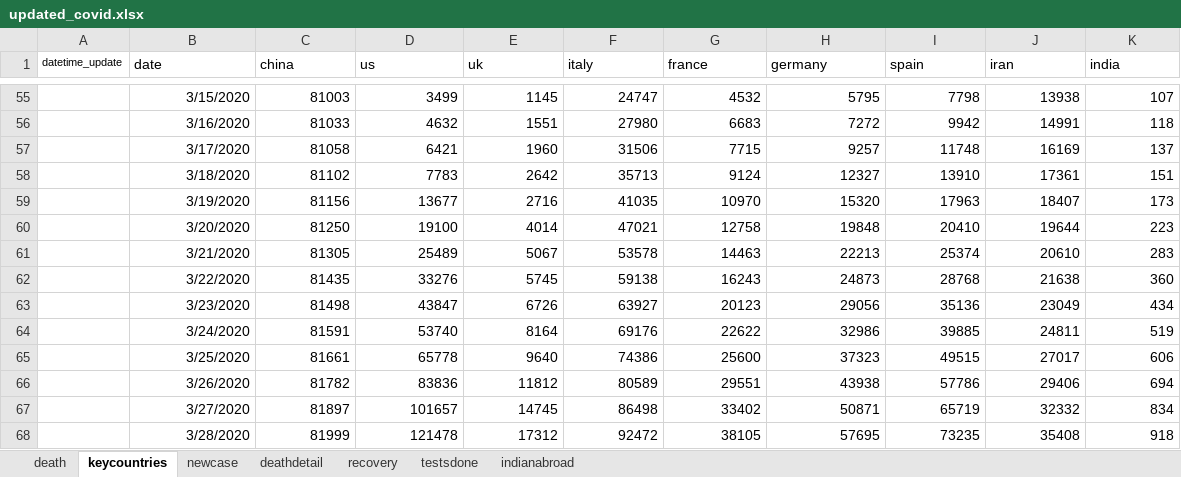
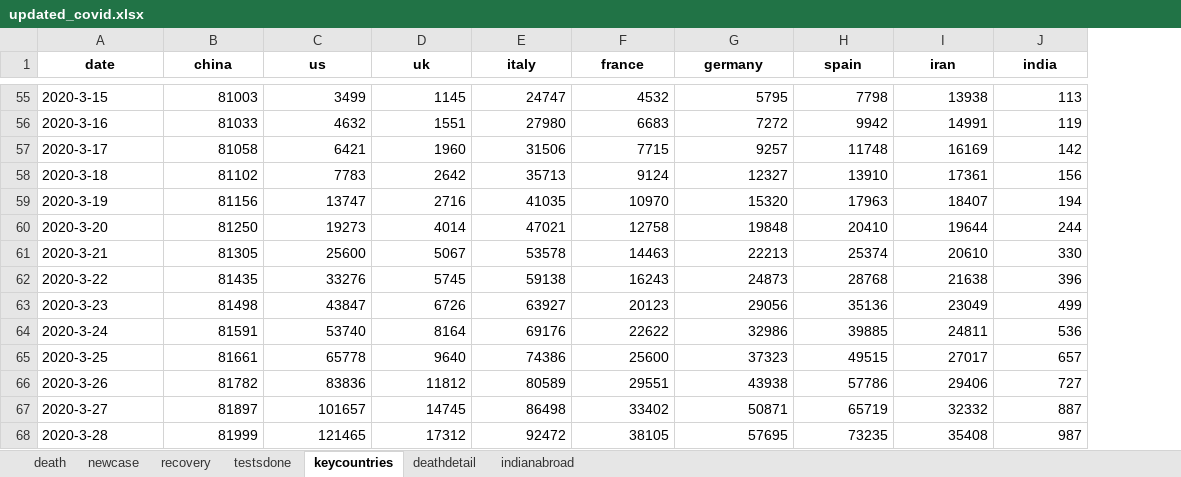
Before and after one commit to hisham2k9/covid_dash, an Excel workbook: updated_covid.xlsx, sheet keycountries, drawn as a sheet; only a part is shown, gaps mark what is left out; values as stored, in another font and other column widths than the file's, no borders; removed rows and columns are numbered as before the commit, all else as after; the diff covers the shown part only; the diff names each change by its address in the sheet, - before the commit and + after, or states it on an @@ line.

```diff
--- a/updated_covid.xlsx (sheet keycountries)
+++ b/updated_covid.xlsx (sheet keycountries)
@@ sheet tab order changed: death | newcase | recovery | testsdone | keycountries | deathdetail | indianabroad @@
-column A (datetime_update), empty
@@ A1:J1 bold: off → on, alignment: left → center @@
-A55 (date): 3/15/2020
+A55 (date): 2020-3-15
-J55 (india): 107
+J55 (india): 113
-A56 (date): 3/16/2020
+A56 (date): 2020-3-16
-J56 (india): 118
+J56 (india): 119
-A57 (date): 3/17/2020
+A57 (date): 2020-3-17
-J57 (india): 137
+J57 (india): 142
-A58 (date): 3/18/2020
+A58 (date): 2020-3-18
-J58 (india): 151
+J58 (india): 156
-A59 (date): 3/19/2020
+A59 (date): 2020-3-19
-C59 (us): 13677
+C59 (us): 13747
-J59 (india): 173
+J59 (india): 194
-A60 (date): 3/20/2020
+A60 (date): 2020-3-20
-C60 (us): 19100
+C60 (us): 19273
-J60 (india): 223
+J60 (india): 244
-A61 (date): 3/21/2020
+A61 (date): 2020-3-21
-C61 (us): 25489
+C61 (us): 25600
-J61 (india): 283
+J61 (india): 330
-A62 (date): 3/22/2020
+A62 (date): 2020-3-22
-J62 (india): 360
+J62 (india): 396
-A63 (date): 3/23/2020
+A63 (date): 2020-3-23
-J63 (india): 434
+J63 (india): 499
-A64 (date): 3/24/2020
+A64 (date): 2020-3-24
-J64 (india): 519
+J64 (india): 536
-A65 (date): 3/25/2020
+A65 (date): 2020-3-25
-J65 (india): 606
+J65 (india): 657
-A66 (date): 3/26/2020
+A66 (date): 2020-3-26
-J66 (india): 694
+J66 (india): 727
-A67 (date): 3/27/2020
+A67 (date): 2020-3-27
-J67 (india): 834
+J67 (india): 887
-A68 (date): 3/28/2020
+A68 (date): 2020-3-28
-C68 (us): 121478
+C68 (us): 121465
-J68 (india): 918
+J68 (india): 987
```
Also changed, not shown: 14 added rows, 1 removed row and 93 edited cells elsewhere in this sheet, sheet newcase, sheet death, sheet recovery, sheet deathdetail, sheet testsdone, sheet indianabroad, 24 other files.
